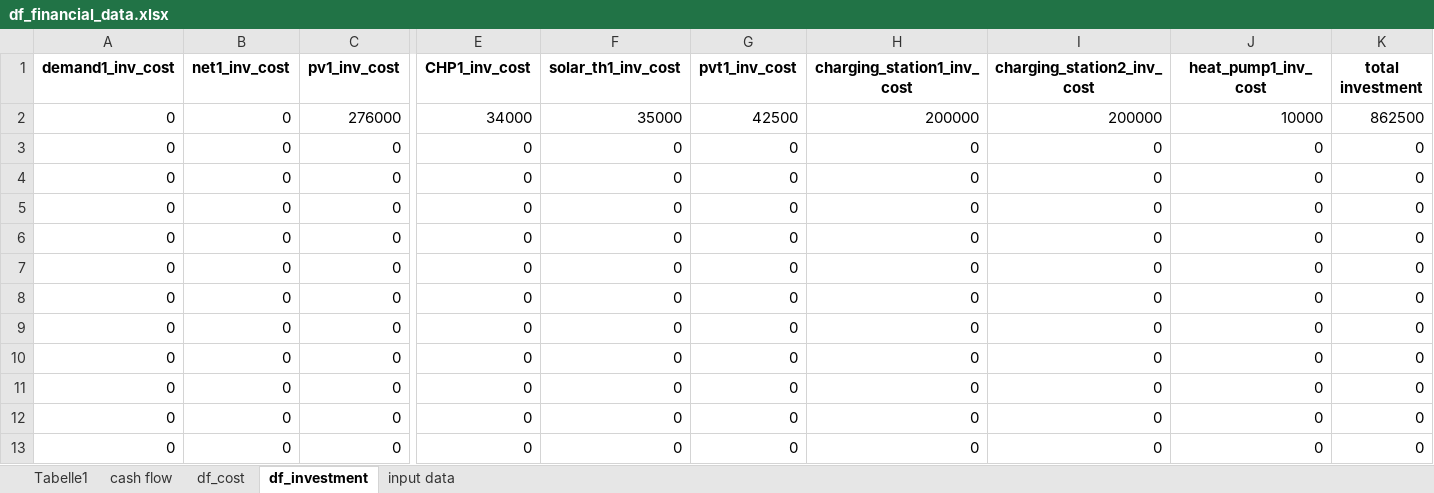
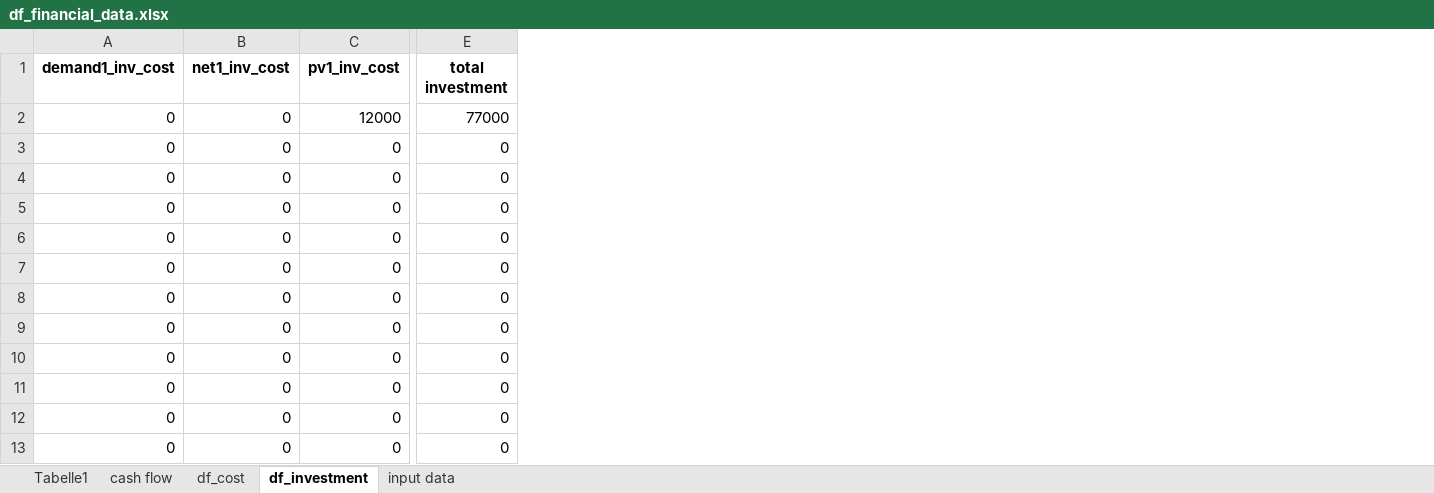
Before and after one commit to christianLeomil/masterthesis, an Excel workbook: output/df_financial_data.xlsx, sheet df_investment, drawn as a sheet; only a part is shown, gaps mark what is left out; values as stored, in another font and other column widths than the file's, no borders; removed rows and columns are numbered as before the commit, all else as after; the diff covers the shown part only; the diff names each change by its address in the sheet, - before the commit and + after, or states it on an @@ line.

```diff
--- a/output/df_financial_data.xlsx (sheet df_investment)
+++ b/output/df_financial_data.xlsx (sheet df_investment)
-column E (CHP1_inv_cost), rows 2-13: 34000 | 0 | 0 | 0 | 0 | 0 | 0 | 0 | 0 | 0 | 0 | 0
-column F (solar_th1_inv_cost), rows 2-13: 35000 | 0 | 0 | 0 | 0 | 0 | 0 | 0 | 0 | 0 | 0 | 0
-column G (pvt1_inv_cost), rows 2-13: 42500 | 0 | 0 | 0 | 0 | 0 | 0 | 0 | 0 | 0 | 0 | 0
-column H (charging_station1_inv_cost), rows 2-13: 200000 | 0 | 0 | 0 | 0 | 0 | 0 | 0 | 0 | 0 | 0 | 0
-column I (charging_station2_inv_cost), rows 2-13: 200000 | 0 | 0 | 0 | 0 | 0 | 0 | 0 | 0 | 0 | 0 | 0
-column J (heat_pump1_inv_cost), rows 2-13: 10000 | 0 | 0 | 0 | 0 | 0 | 0 | 0 | 0 | 0 | 0 | 0
-C2 (pv1_inv_cost): 276000
+C2 (pv1_inv_cost): 12000
-E2 (total investment): 862500
+E2 (total investment): 77000
```
Also changed, not shown: 87 removed rows elsewhere in this sheet, sheet input data, sheet df_cost, sheet cash flow, input/df_input.xlsx, output/df_aux.xlsx, 21 other files.
